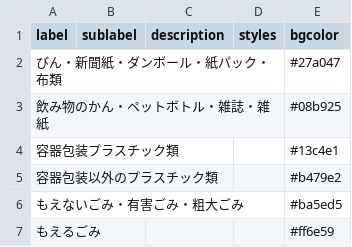
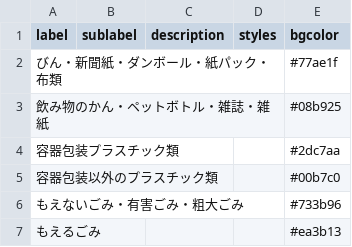
Before and after one commit to fujimino5374/5374, a CSV file: data/description.csv, drawn as a sheet.

Commit message:
Update description.csv

```diff
--- a/data/description.csv
+++ b/data/description.csv
@@ -1,7 +1,7 @@
 label,sublabel,description,styles,bgcolor
-びん・新聞紙・ダンボール・紙パック・布類,,,,#27a047
+びん・新聞紙・ダンボール・紙パック・布類,,,,#77ae1f
 飲み物のかん・ペットボトル・雑誌・雑紙,,,,#08b925
-容器包装プラスチック類,,,,#13c4e1
-容器包装以外のプラスチック類,,,,#b479e2
-もえないごみ・有害ごみ・粗大ごみ,,,,#ba5ed5
-もえるごみ,,,,#ff6e59
+容器包装プラスチック類,,,,#2dc7aa
+容器包装以外のプラスチック類,,,,#00b7c0
+もえないごみ・有害ごみ・粗大ごみ,,,,#733b96
+もえるごみ,,,,#ea3b13
```
